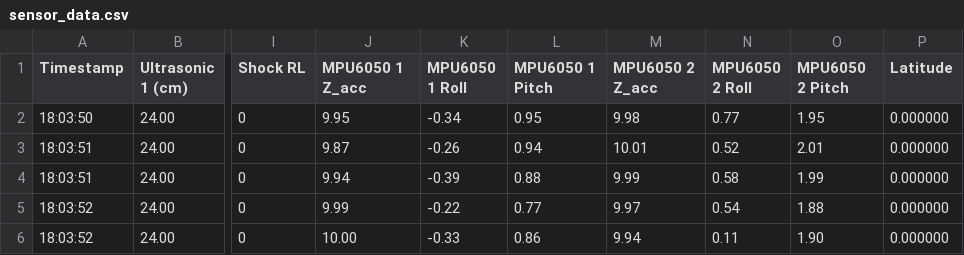
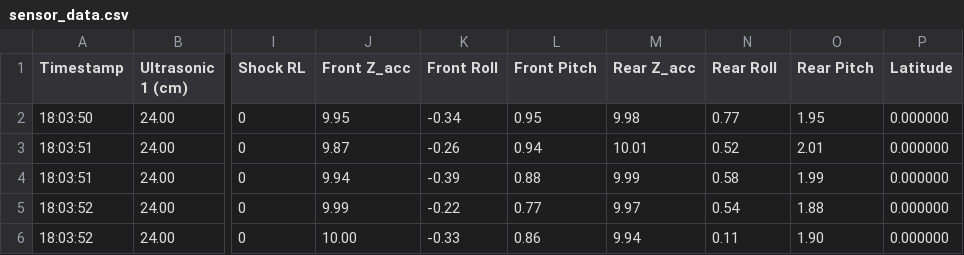
Before and after one commit to younyumi/sensor-test, a CSV file: sensor_data.csv, drawn as a sheet; only a part is shown, gaps mark what is left out; the diff names each change by its address in the sheet, - before the commit and + after, or states it on an @@ line.

```diff
--- a/sensor_data.csv
+++ b/sensor_data.csv
-J1: MPU6050 1 Z_acc
+J1: Front Z_acc
-K1: MPU6050 1 Roll
+K1: Front Roll
-L1: MPU6050 1 Pitch
+L1: Front Pitch
-M1: MPU6050 2 Z_acc
+M1: Rear Z_acc
-N1: MPU6050 2 Roll
+N1: Rear Roll
-O1: MPU6050 2 Pitch
+O1: Rear Pitch
```
Also changed, not shown: 1 other file.
